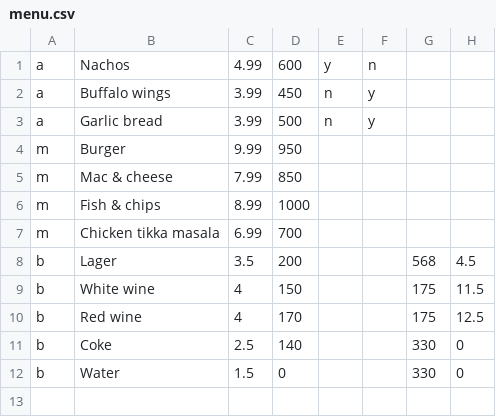
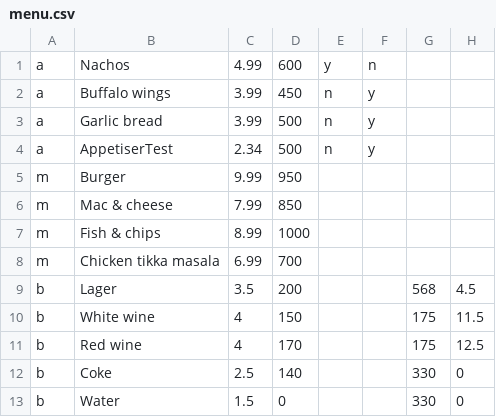
Before and after one commit to Ellie-Ringwood/Takeaway, a CSV file: Takeaway/menu.csv, drawn as a sheet.

```diff
--- a/Takeaway/menu.csv
+++ b/Takeaway/menu.csv
@@ -3,2 +3,3 @@ a,Buffalo wings,3.99,450,n,y,,
 a,Garlic bread,3.99,500,n,y,,
+a,AppetiserTest,2.34,500,n,y,,
 m,Burger,9.99,950,,,,
```
Also changed, not shown: 8 other files.
